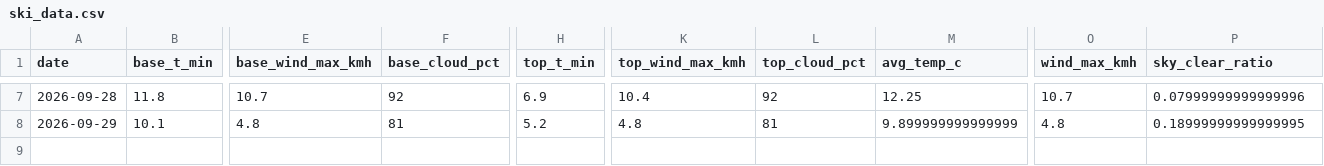
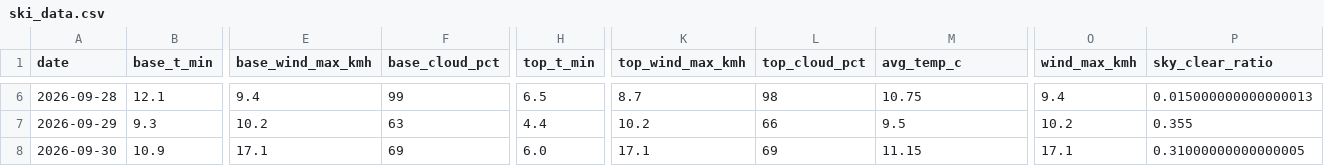
Before and after one commit to CeciliaRodriguez/sierra-nevada-ski-score, a CSV file: data/ski_data.csv, drawn as a sheet; only a part is shown, gaps mark what is left out; addresses are those after the commit; rows hold the shown columns only; the diff covers the shown part only; the diff names each change by its address in the sheet, - before the commit and + after, or states it on an @@ line.

```diff
--- a/data/ski_data.csv
+++ b/data/ski_data.csv
-B6 (base_t_min): 11.8
+B6 (base_t_min): 12.1
-E6 (base_wind_max_kmh): 10.7
+E6 (base_wind_max_kmh): 9.4
-F6 (base_cloud_pct): 92
+F6 (base_cloud_pct): 99
-H6 (top_t_min): 6.9
+H6 (top_t_min): 6.5
-K6 (top_wind_max_kmh): 10.4
+K6 (top_wind_max_kmh): 8.7
-L6 (top_cloud_pct): 92
+L6 (top_cloud_pct): 98
-M6 (avg_temp_c): 12.25
+M6 (avg_temp_c): 10.75
-O6 (wind_max_kmh): 10.7
+O6 (wind_max_kmh): 9.4
-P6 (sky_clear_ratio): 0.07999999999999996
+P6 (sky_clear_ratio): 0.015000000000000013
-B7 (base_t_min): 10.1
+B7 (base_t_min): 9.3
-E7 (base_wind_max_kmh): 4.8
+E7 (base_wind_max_kmh): 10.2
-F7 (base_cloud_pct): 81
+F7 (base_cloud_pct): 63
-H7 (top_t_min): 5.2
+H7 (top_t_min): 4.4
-K7 (top_wind_max_kmh): 4.8
+K7 (top_wind_max_kmh): 10.2
-L7 (top_cloud_pct): 81
+L7 (top_cloud_pct): 66
-M7 (avg_temp_c): 9.899999999999999
+M7 (avg_temp_c): 9.5
-O7 (wind_max_kmh): 4.8
+O7 (wind_max_kmh): 10.2
-P7 (sky_clear_ratio): 0.18999999999999995
+P7 (sky_clear_ratio): 0.355
+row 8: 2026-09-30 | 10.9 | 17.1 | 69 | 6.0 | 17.1 | 69 | 11.15 | 17.1 | 0.31000000000000005
```
Also changed, not shown: 1 removed row and 91 edited cells elsewhere in this file, data/ski_score_historical.csv.
